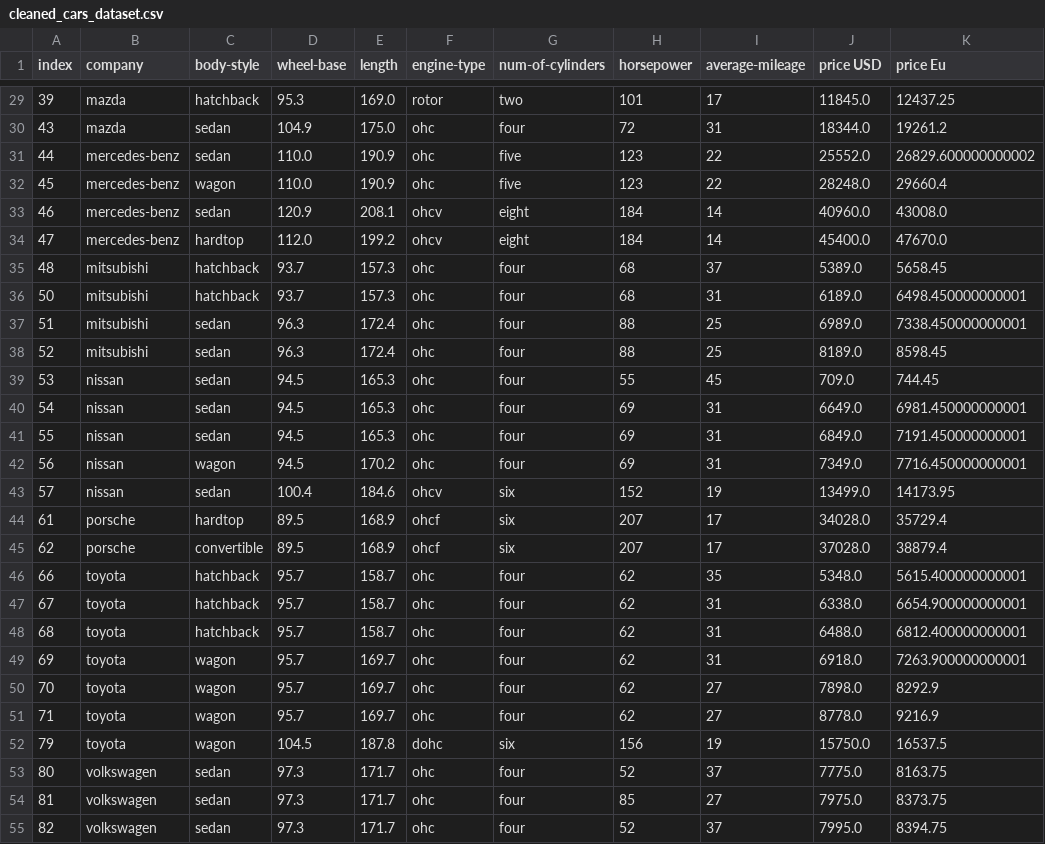
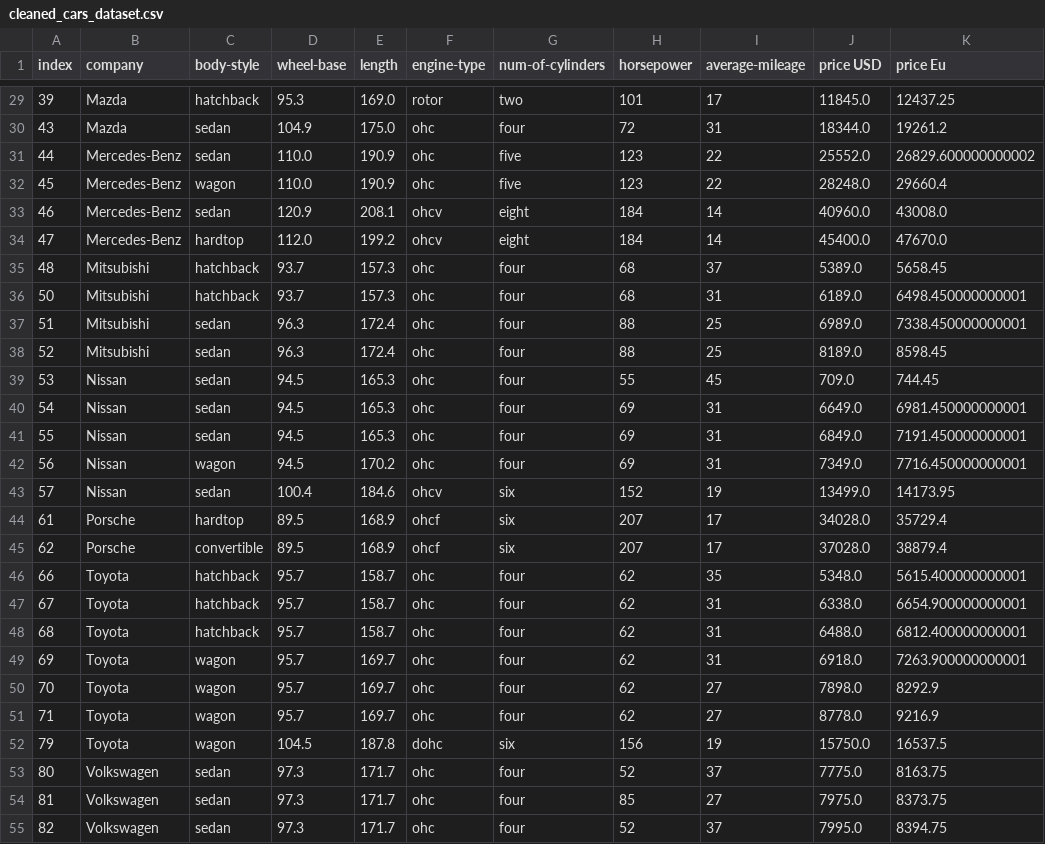
Before and after one commit to ARGiovannini/DevCC-Data-Cleaning-With-Pandas, a CSV file: cleaned_cars_dataset.csv, drawn as a sheet; only a part is shown, gaps mark what is left out; the diff covers the shown part only.

```diff
--- a/cleaned_cars_dataset.csv
+++ b/cleaned_cars_dataset.csv
@@ -29,27 +29,27 @@ index,company,body-style,wheel-base,length,engine-type,num-of-cylinders,horsepow
-39,mazda,hatchback,95.3,169.0,rotor,two,101,17,11845.0,12437.25
-43,mazda,sedan,104.9,175.0,ohc,four,72,31,18344.0,19261.2
-44,mercedes-benz,sedan,110.0,190.9,ohc,five,123,22,25552.0,26829.600000000002
-45,mercedes-benz,wagon,110.0,190.9,ohc,five,123,22,28248.0,29660.4
-46,mercedes-benz,sedan,120.9,208.1,ohcv,eight,184,14,40960.0,43008.0
-47,mercedes-benz,hardtop,112.0,199.2,ohcv,eight,184,14,45400.0,47670.0
-48,mitsubishi,hatchback,93.7,157.3,ohc,four,68,37,5389.0,5658.45
-50,mitsubishi,hatchback,93.7,157.3,ohc,four,68,31,6189.0,6498.450000000001
-51,mitsubishi,sedan,96.3,172.4,ohc,four,88,25,6989.0,7338.450000000001
-52,mitsubishi,sedan,96.3,172.4,ohc,four,88,25,8189.0,8598.45
-53,nissan,sedan,94.5,165.3,ohc,four,55,45,709.0,744.45
-54,nissan,sedan,94.5,165.3,ohc,four,69,31,6649.0,6981.450000000001
-55,nissan,sedan,94.5,165.3,ohc,four,69,31,6849.0,7191.450000000001
-56,nissan,wagon,94.5,170.2,ohc,four,69,31,7349.0,7716.450000000001
-57,nissan,sedan,100.4,184.6,ohcv,six,152,19,13499.0,14173.95
-61,porsche,hardtop,89.5,168.9,ohcf,six,207,17,34028.0,35729.4
-62,porsche,convertible,89.5,168.9,ohcf,six,207,17,37028.0,38879.4
-66,toyota,hatchback,95.7,158.7,ohc,four,62,35,5348.0,5615.400000000001
-67,toyota,hatchback,95.7,158.7,ohc,four,62,31,6338.0,6654.900000000001
-68,toyota,hatchback,95.7,158.7,ohc,four,62,31,6488.0,6812.400000000001
-69,toyota,wagon,95.7,169.7,ohc,four,62,31,6918.0,7263.900000000001
-70,toyota,wagon,95.7,169.7,ohc,four,62,27,7898.0,8292.9
-71,toyota,wagon,95.7,169.7,ohc,four,62,27,8778.0,9216.9
-79,toyota,wagon,104.5,187.8,dohc,six,156,19,15750.0,16537.5
-80,volkswagen,sedan,97.3,171.7,ohc,four,52,37,7775.0,8163.75
-81,volkswagen,sedan,97.3,171.7,ohc,four,85,27,7975.0,8373.75
-82,volkswagen,sedan,97.3,171.7,ohc,four,52,37,7995.0,8394.75
+39,Mazda,hatchback,95.3,169.0,rotor,two,101,17,11845.0,12437.25
+43,Mazda,sedan,104.9,175.0,ohc,four,72,31,18344.0,19261.2
+44,Mercedes-Benz,sedan,110.0,190.9,ohc,five,123,22,25552.0,26829.600000000002
+45,Mercedes-Benz,wagon,110.0,190.9,ohc,five,123,22,28248.0,29660.4
+46,Mercedes-Benz,sedan,120.9,208.1,ohcv,eight,184,14,40960.0,43008.0
+47,Mercedes-Benz,hardtop,112.0,199.2,ohcv,eight,184,14,45400.0,47670.0
+48,Mitsubishi,hatchback,93.7,157.3,ohc,four,68,37,5389.0,5658.45
+50,Mitsubishi,hatchback,93.7,157.3,ohc,four,68,31,6189.0,6498.450000000001
+51,Mitsubishi,sedan,96.3,172.4,ohc,four,88,25,6989.0,7338.450000000001
+52,Mitsubishi,sedan,96.3,172.4,ohc,four,88,25,8189.0,8598.45
+53,Nissan,sedan,94.5,165.3,ohc,four,55,45,709.0,744.45
+54,Nissan,sedan,94.5,165.3,ohc,four,69,31,6649.0,6981.450000000001
+55,Nissan,sedan,94.5,165.3,ohc,four,69,31,6849.0,7191.450000000001
+56,Nissan,wagon,94.5,170.2,ohc,four,69,31,7349.0,7716.450000000001
+57,Nissan,sedan,100.4,184.6,ohcv,six,152,19,13499.0,14173.95
+61,Porsche,hardtop,89.5,168.9,ohcf,six,207,17,34028.0,35729.4
+62,Porsche,convertible,89.5,168.9,ohcf,six,207,17,37028.0,38879.4
+66,Toyota,hatchback,95.7,158.7,ohc,four,62,35,5348.0,5615.400000000001
+67,Toyota,hatchback,95.7,158.7,ohc,four,62,31,6338.0,6654.900000000001
+68,Toyota,hatchback,95.7,158.7,ohc,four,62,31,6488.0,6812.400000000001
+69,Toyota,wagon,95.7,169.7,ohc,four,62,31,6918.0,7263.900000000001
+70,Toyota,wagon,95.7,169.7,ohc,four,62,27,7898.0,8292.9
+71,Toyota,wagon,95.7,169.7,ohc,four,62,27,8778.0,9216.9
+79,Toyota,wagon,104.5,187.8,dohc,six,156,19,15750.0,16537.5
+80,Volkswagen,sedan,97.3,171.7,ohc,four,52,37,7775.0,8163.75
+81,Volkswagen,sedan,97.3,171.7,ohc,four,85,27,7975.0,8373.75
+82,Volkswagen,sedan,97.3,171.7,ohc,four,52,37,7995.0,8394.75
```
Also changed, not shown: 30 edited cells elsewhere in this file, 1 other file.
